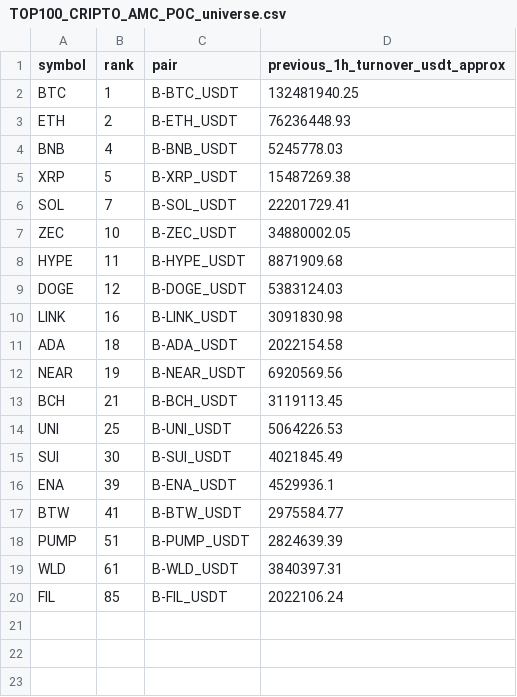
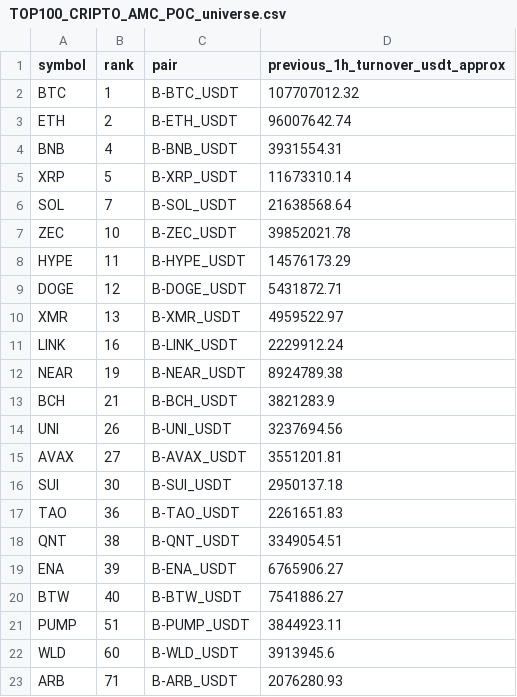
Before and after one commit to jharajesh1210/Guruji, a CSV file: TOP100_CRIPTO_AMC_POC_universe.csv, drawn as a sheet.

```diff
--- a/TOP100_CRIPTO_AMC_POC_universe.csv
+++ b/TOP100_CRIPTO_AMC_POC_universe.csv
@@ -1,20 +1,23 @@
 symbol,rank,pair,previous_1h_turnover_usdt_approx
-BTC,1,B-BTC_USDT,132481940.25
-ETH,2,B-ETH_USDT,76236448.93
-BNB,4,B-BNB_USDT,5245778.03
-XRP,5,B-XRP_USDT,15487269.38
-SOL,7,B-SOL_USDT,22201729.41
-ZEC,10,B-ZEC_USDT,34880002.05
-HYPE,11,B-HYPE_USDT,8871909.68
-DOGE,12,B-DOGE_USDT,5383124.03
-LINK,16,B-LINK_USDT,3091830.98
-ADA,18,B-ADA_USDT,2022154.58
-NEAR,19,B-NEAR_USDT,6920569.56
-BCH,21,B-BCH_USDT,3119113.45
-UNI,25,B-UNI_USDT,5064226.53
-SUI,30,B-SUI_USDT,4021845.49
-ENA,39,B-ENA_USDT,4529936.1
-BTW,41,B-BTW_USDT,2975584.77
-PUMP,51,B-PUMP_USDT,2824639.39
-WLD,61,B-WLD_USDT,3840397.31
-FIL,85,B-FIL_USDT,2022106.24
+BTC,1,B-BTC_USDT,107707012.32
+ETH,2,B-ETH_USDT,96007642.74
+BNB,4,B-BNB_USDT,3931554.31
+XRP,5,B-XRP_USDT,11673310.14
+SOL,7,B-SOL_USDT,21638568.64
+ZEC,10,B-ZEC_USDT,39852021.78
+HYPE,11,B-HYPE_USDT,14576173.29
+DOGE,12,B-DOGE_USDT,5431872.71
+XMR,13,B-XMR_USDT,4959522.97
+LINK,16,B-LINK_USDT,2229912.24
+NEAR,19,B-NEAR_USDT,8924789.38
+BCH,21,B-BCH_USDT,3821283.9
+UNI,26,B-UNI_USDT,3237694.56
+AVAX,27,B-AVAX_USDT,3551201.81
+SUI,30,B-SUI_USDT,2950137.18
+TAO,36,B-TAO_USDT,2261651.83
+QNT,38,B-QNT_USDT,3349054.51
+ENA,39,B-ENA_USDT,6765906.27
+BTW,40,B-BTW_USDT,7541886.27
+PUMP,51,B-PUMP_USDT,3844923.11
+WLD,60,B-WLD_USDT,3913945.6
+ARB,71,B-ARB_USDT,2076280.93
```
Also changed, not shown: 1 other file.
